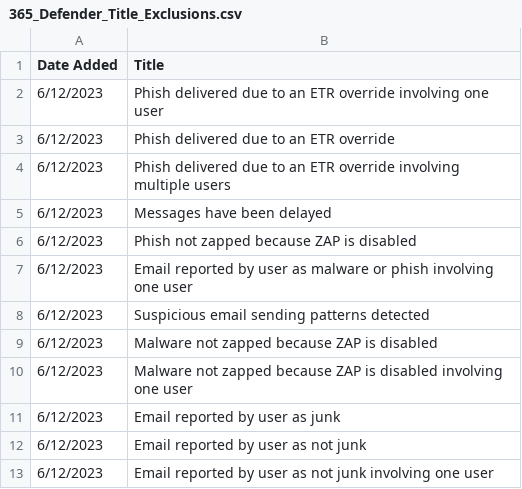
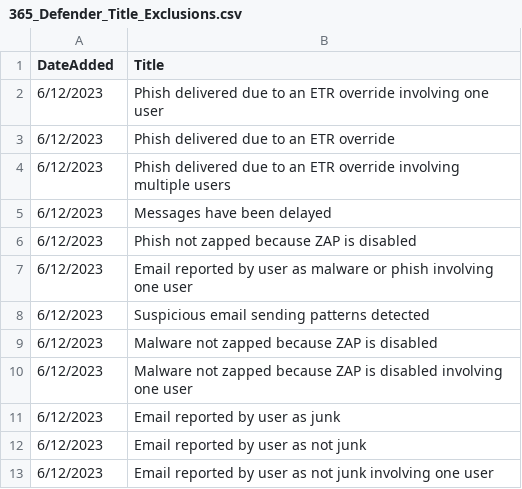
Before and after one commit to lcfut/Sen_Watch, a CSV file: 365_Defender_Title_Exclusions.csv, drawn as a sheet.

Commit message:
Update 365_Defender_Title_Exclusions.csv

```diff
--- a/365_Defender_Title_Exclusions.csv
+++ b/365_Defender_Title_Exclusions.csv
@@ -1,2 +1,2 @@
-Date Added,Title
+DateAdded,Title
 6/12/2023,Phish delivered due to an ETR override involving one user
```
